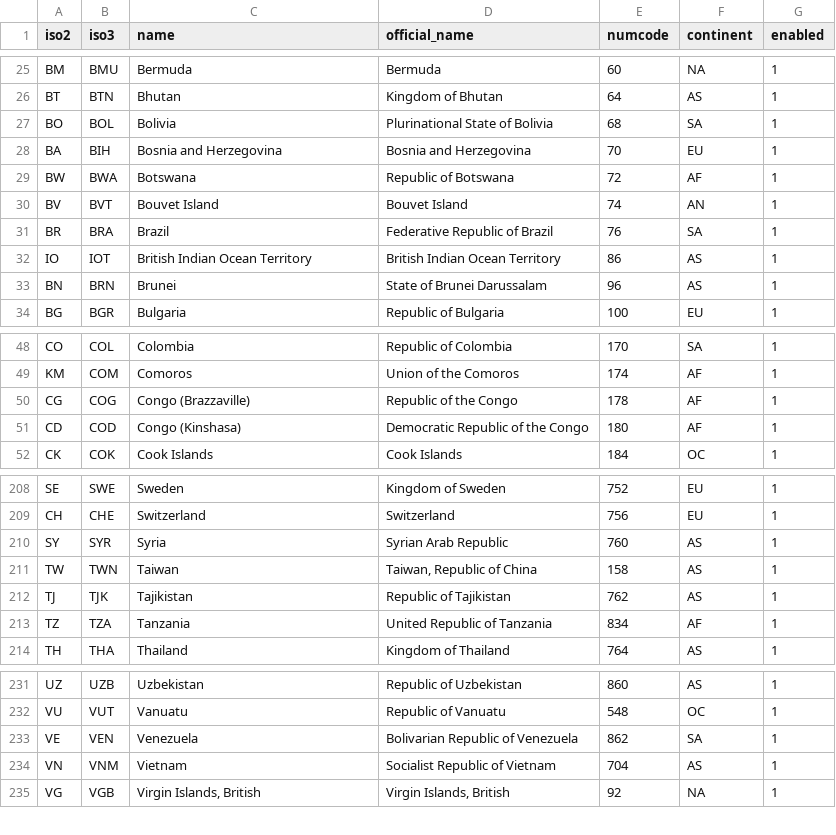
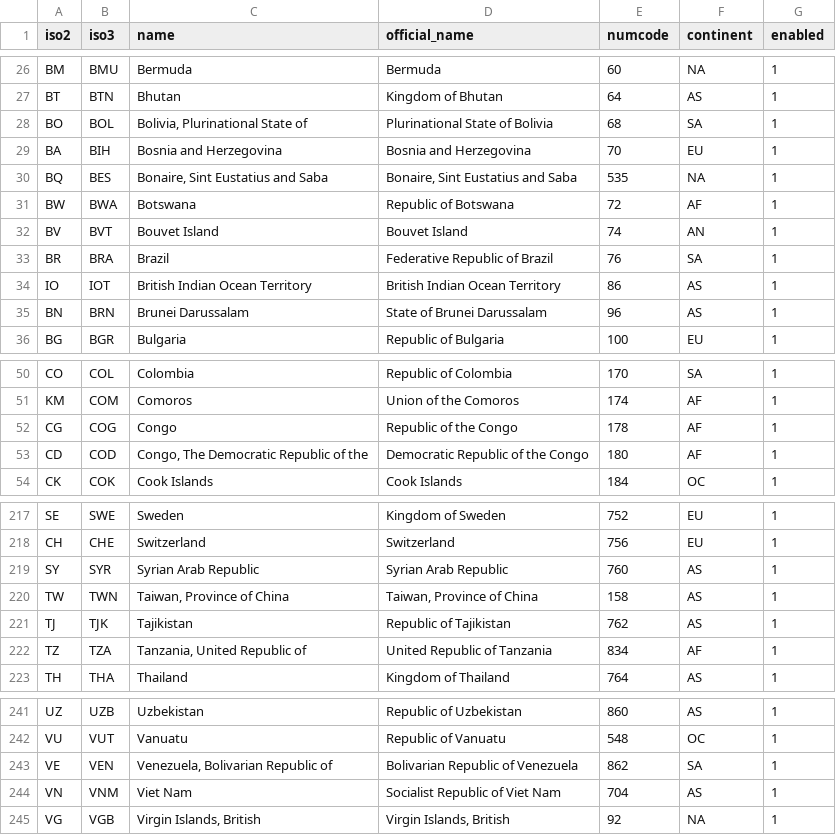
Before and after one commit to mofdi/portal-drupal, a CSV file: sites/all/modules/contrib/countries/countries.csv, drawn as a sheet; only a part is shown, gaps mark what is left out; the diff covers the shown part only.

```diff
--- a/sites/all/modules/contrib/countries/countries.csv
+++ b/sites/all/modules/contrib/countries/countries.csv
@@ -26,4 +27,5 @@
 "BT","BTN","Bhutan","Kingdom of Bhutan","64","AS","1"
-"BO","BOL","Bolivia","Plurinational State of Bolivia","68","SA","1"
+"BO","BOL","Bolivia, Plurinational State of","Plurinational State of Bolivia","68","SA","1"
 "BA","BIH","Bosnia and Herzegovina","Bosnia and Herzegovina","70","EU","1"
+"BQ","BES","Bonaire, Sint Eustatius and Saba","Bonaire, Sint Eustatius and Saba","535","NA","1"
 "BW","BWA","Botswana","Republic of Botswana","72","AF","1"
@@ -32,3 +34,3 @@
 "IO","IOT","British Indian Ocean Territory","British Indian Ocean Territory","86","AS","1"
-"BN","BRN","Brunei","State of Brunei Darussalam","96","AS","1"
+"BN","BRN","Brunei Darussalam","State of Brunei Darussalam","96","AS","1"
 "BG","BGR","Bulgaria","Republic of Bulgaria","100","EU","1"
@@ -49,4 +51,4 @@
 "KM","COM","Comoros","Union of the Comoros","174","AF","1"
-"CG","COG","Congo (Brazzaville)","Republic of the Congo","178","AF","1"
-"CD","COD","Congo (Kinshasa)","Democratic Republic of the Congo","180","AF","1"
+"CG","COG","Congo","Republic of the Congo","178","AF","1"
+"CD","COD","Congo, The Democratic Republic of the","Democratic Republic of the Congo","180","AF","1"
 "CK","COK","Cook Islands","Cook Islands","184","OC","1"
@@ -209,6 +218,6 @@
 "CH","CHE","Switzerland","Switzerland","756","EU","1"
-"SY","SYR","Syria","Syrian Arab Republic","760","AS","1"
-"TW","TWN","Taiwan","Taiwan, Republic of China","158","AS","1"
+"SY","SYR","Syrian Arab Republic","Syrian Arab Republic","760","AS","1"
+"TW","TWN","Taiwan, Province of China","Taiwan, Province of China","158","AS","1"
 "TJ","TJK","Tajikistan","Republic of Tajikistan","762","AS","1"
-"TZ","TZA","Tanzania","United Republic of Tanzania","834","AF","1"
+"TZ","TZA","Tanzania, United Republic of","United Republic of Tanzania","834","AF","1"
 "TH","THA","Thailand","Kingdom of Thailand","764","AS","1"
@@ -232,4 +242,4 @@
 "VU","VUT","Vanuatu","Republic of Vanuatu","548","OC","1"
-"VE","VEN","Venezuela","Bolivarian Republic of Venezuela","862","SA","1"
-"VN","VNM","Vietnam","Socialist Republic of Vietnam","704","AS","1"
+"VE","VEN","Venezuela, Bolivarian Republic of","Bolivarian Republic of Venezuela","862","SA","1"
+"VN","VNM","Viet Nam","Socialist Republic of Viet Nam","704","AS","1"
 "VG","VGB","Virgin Islands, British","Virgin Islands, British","92","NA","1"
```
Also changed, not shown: 9 moved rows and 19 edited cells elsewhere in this file, 42 other files.
